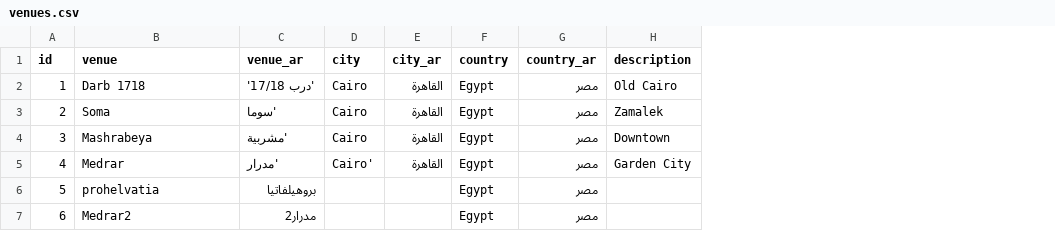
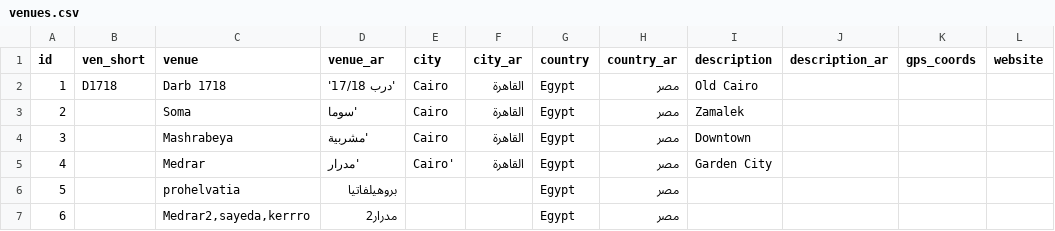
Before and after one commit to MedrarTV/Vivi, a CSV file: flask_input_app/dictionaries/venues.csv, drawn as a sheet; addresses are those after the commit; the diff names each change by its address in the sheet, - before the commit and + after, or states it on an @@ line.

```diff
--- a/flask_input_app/dictionaries/venues.csv
+++ b/flask_input_app/dictionaries/venues.csv
+column B (ven_short), row 2: D1718
+column J (description_ar), empty
+column K (gps_coords), empty
+column L (website), empty
-C7 (venue): Medrar2
+C7 (venue): Medrar2,sayeda,kerrro
```
Also changed, not shown: flask_input_app/dictionaries/main_dict.csv, 12 other files.
